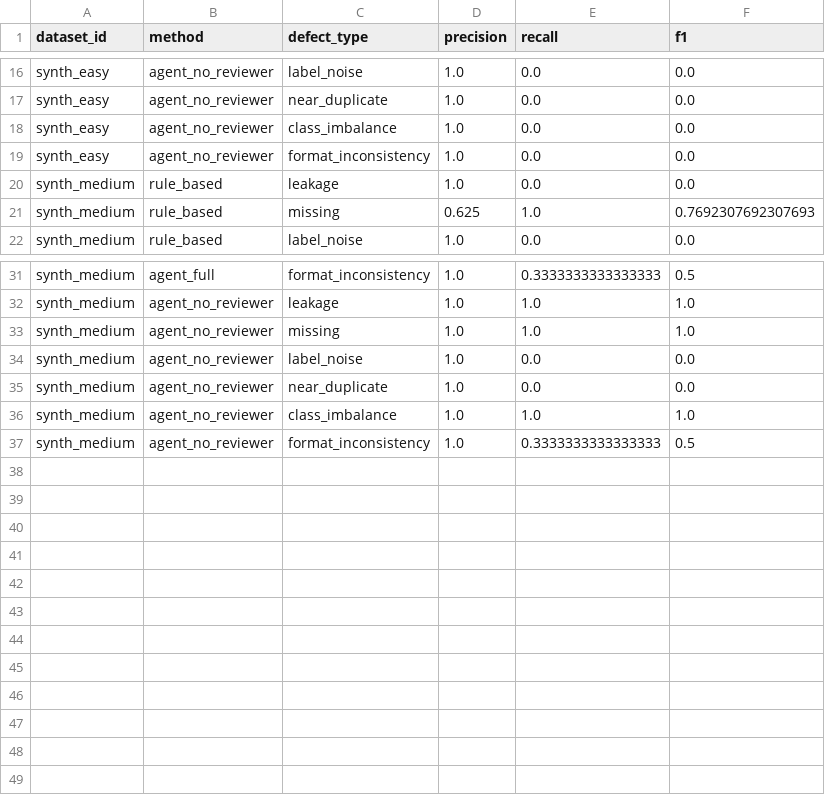
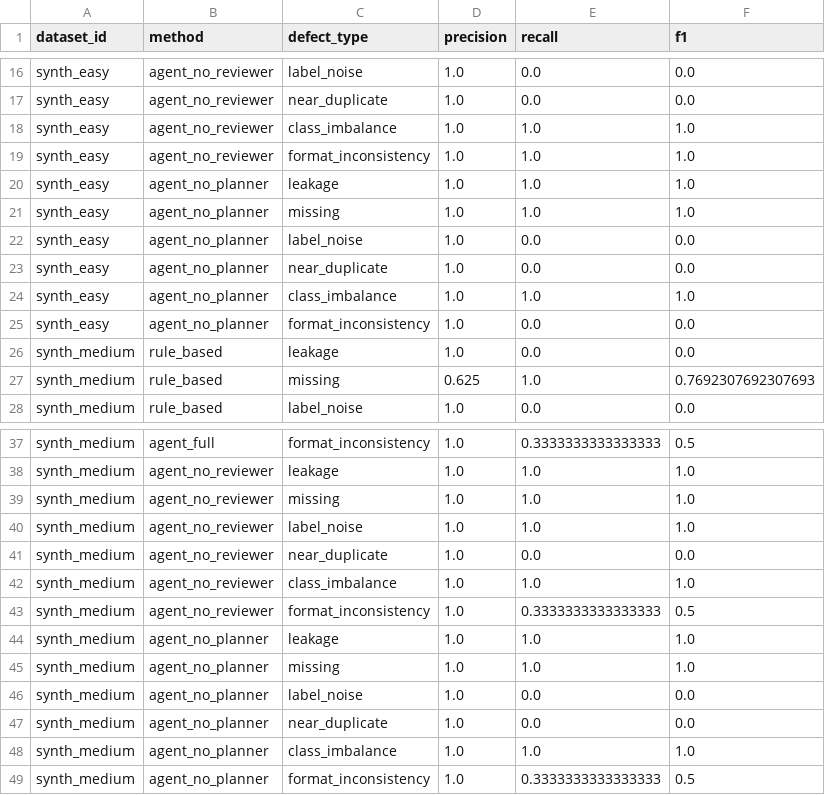
Before and after one commit to Xheng222/data-mining-coursework, a CSV file: results/detection_by_type.csv, drawn as a sheet; only a part is shown, gaps mark what is left out.

Commit message:
feat(experiments): 补充 Planner 消融并据真实结果修订报告
- 新增 agent_no_planner 配置，围绕 agent_full 同时隔离 Planner 与 Reviewer。
- 复跑全量实验后修订 §4.2/§4.3/§5.1：三配置下游 AUC/Recovery 完全一致，消融维度差异在 LLM 运行间噪声内，不再宣称 Reviewer 稳定增益；新增复现非确定性说明与对应预案。

```diff
--- a/results/detection_by_type.csv
+++ b/results/detection_by_type.csv
@@ -17,4 +17,10 @@ synth_easy,agent_no_reviewer,label_noise,1.0,0.0,0.0
 synth_easy,agent_no_reviewer,near_duplicate,1.0,0.0,0.0
-synth_easy,agent_no_reviewer,class_imbalance,1.0,0.0,0.0
-synth_easy,agent_no_reviewer,format_inconsistency,1.0,0.0,0.0
+synth_easy,agent_no_reviewer,class_imbalance,1.0,1.0,1.0
+synth_easy,agent_no_reviewer,format_inconsistency,1.0,1.0,1.0
+synth_easy,agent_no_planner,leakage,1.0,1.0,1.0
+synth_easy,agent_no_planner,missing,1.0,1.0,1.0
+synth_easy,agent_no_planner,label_noise,1.0,0.0,0.0
+synth_easy,agent_no_planner,near_duplicate,1.0,0.0,0.0
+synth_easy,agent_no_planner,class_imbalance,1.0,1.0,1.0
+synth_easy,agent_no_planner,format_inconsistency,1.0,0.0,0.0
 synth_medium,rule_based,leakage,1.0,0.0,0.0
@@ -33,3 +39,3 @@ synth_medium,agent_no_reviewer,leakage,1.0,1.0,1.0
 synth_medium,agent_no_reviewer,missing,1.0,1.0,1.0
-synth_medium,agent_no_reviewer,label_noise,1.0,0.0,0.0
+synth_medium,agent_no_reviewer,label_noise,1.0,1.0,1.0
 synth_medium,agent_no_reviewer,near_duplicate,1.0,0.0,0.0
@@ -37 +43,7 @@ synth_medium,agent_no_reviewer,class_imbalance,1.0,1.0,1.0
 synth_medium,agent_no_reviewer,format_inconsistency,1.0,0.3333333333333333,0.5
+synth_medium,agent_no_planner,leakage,1.0,1.0,1.0
+synth_medium,agent_no_planner,missing,1.0,1.0,1.0
+synth_medium,agent_no_planner,label_noise,1.0,0.0,0.0
+synth_medium,agent_no_planner,near_duplicate,1.0,0.0,0.0
+synth_medium,agent_no_planner,class_imbalance,1.0,1.0,1.0
+synth_medium,agent_no_planner,format_inconsistency,1.0,0.3333333333333333,0.5
```
Also changed, not shown: results/results.csv, 6 other files.
